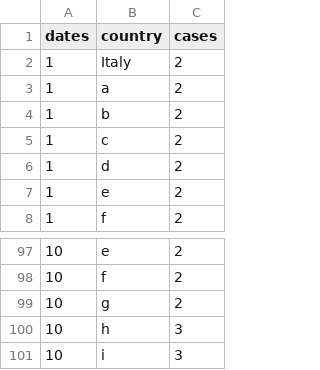
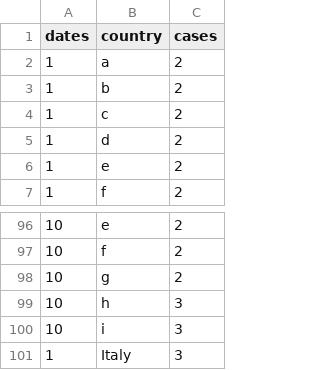
Before and after one commit to ukjae0032/info-vis, a CSV file: blog/templates/blog/heatmap1_data.csv, drawn as a sheet; only a part is shown, gaps mark what is left out; removed rows and columns are numbered as before the commit, all else as after; the diff names each change by its address in the sheet, - before the commit and + after, or states it on an @@ line.

Commit message:
afds

```diff
--- a/blog/templates/blog/heatmap1_data.csv
+++ b/blog/templates/blog/heatmap1_data.csv
-row 2: 1 | Italy | 2
+row 101: 1 | Italy | 3
```
